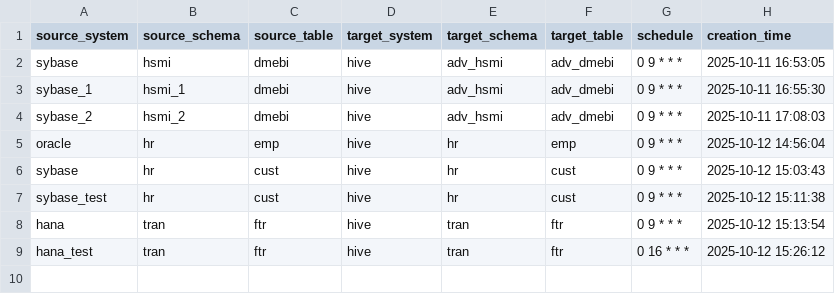
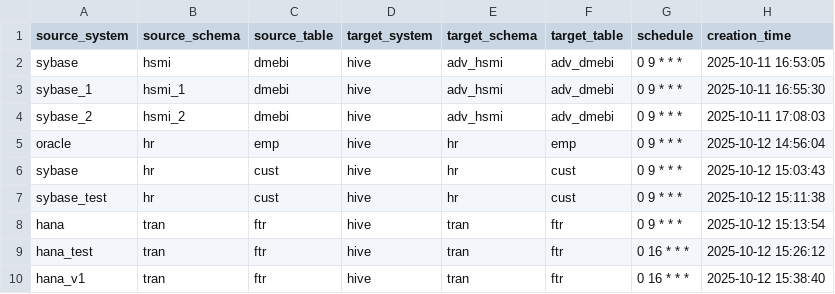
Before and after one commit to vamsha/data_ingestion, a CSV file: config/ingestion.csv, drawn as a sheet; the diff names each change by its address in the sheet, - before the commit and + after, or states it on an @@ line.

Commit message:
Add new row to config/ingestion.csv

```diff
--- a/config/ingestion.csv
+++ b/config/ingestion.csv
+row 10: hana_v1 | tran | ftr | hive | tran | ftr | 0 16 * * * | 2025-10-12 15:38:40
```
